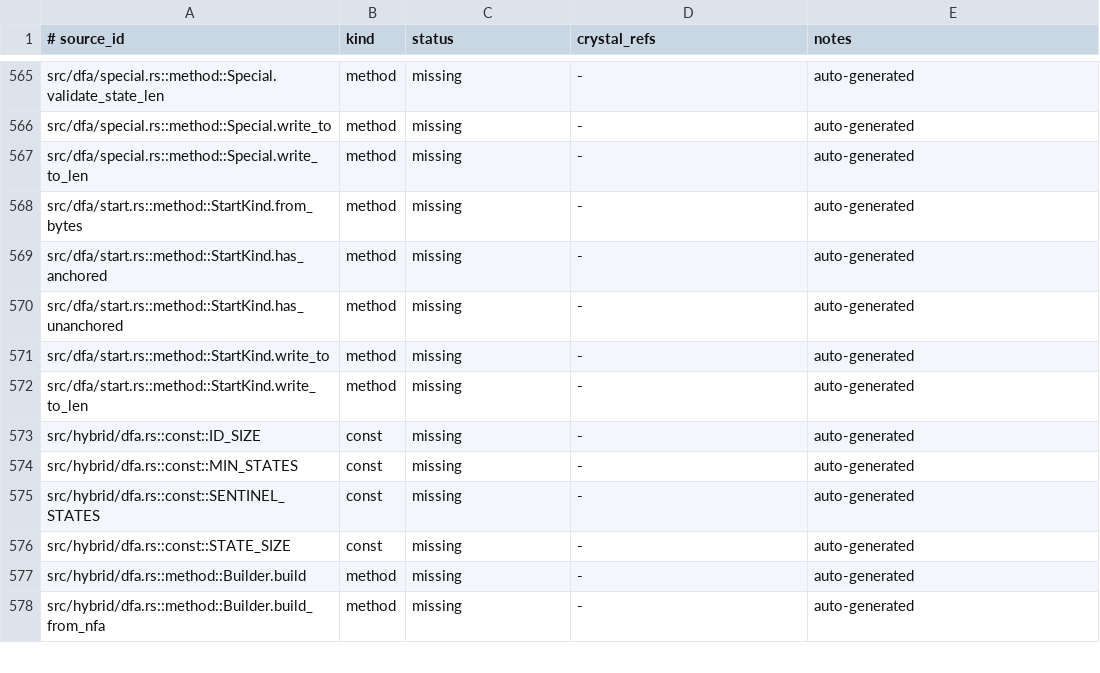
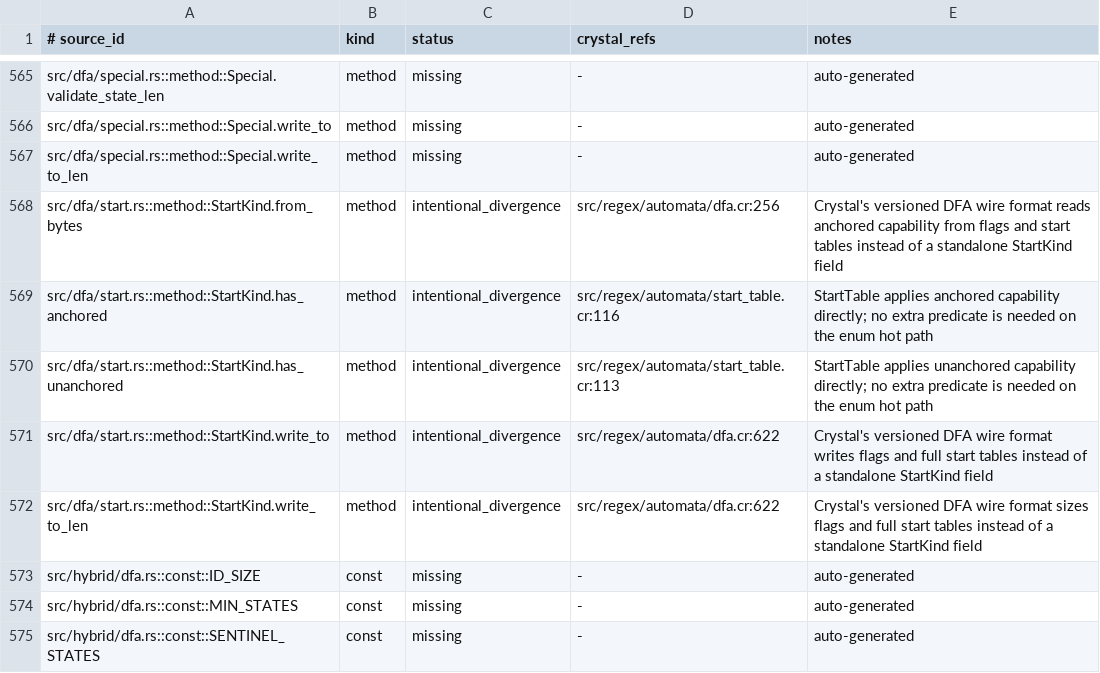
Before and after one commit to dsisnero/regex-automata, a TSV file: plans/inventory/rust_port_inventory.tsv, drawn as a sheet; only a part is shown, gaps mark what is left out; the shorter side is filled out with more unchanged rows.

Commit message:
docs: classify DFA start format parity

```diff
--- a/plans/inventory/rust_port_inventory.tsv
+++ b/plans/inventory/rust_port_inventory.tsv
@@ -567,7 +567,7 @@ src/dfa/special.rs::method::Special.write_to	method	missing	-	auto-generated
 src/dfa/special.rs::method::Special.write_to_len	method	missing	-	auto-generated
-src/dfa/start.rs::method::StartKind.from_bytes	method	missing	-	auto-generated
-src/dfa/start.rs::method::StartKind.has_anchored	method	missing	-	auto-generated
-src/dfa/start.rs::method::StartKind.has_unanchored	method	missing	-	auto-generated
-src/dfa/start.rs::method::StartKind.write_to	method	missing	-	auto-generated
-src/dfa/start.rs::method::StartKind.write_to_len	method	missing	-	auto-generated
+src/dfa/start.rs::method::StartKind.from_bytes	method	intentional_divergence	src/regex/automata/dfa.cr:256	Crystal's versioned DFA wire format reads anchored capability from flags and start tables instead of a standalone StartKind field
+src/dfa/start.rs::method::StartKind.has_anchored	method	intentional_divergence	src/regex/automata/start_table.cr:116	StartTable applies anchored capability directly; no extra predicate is needed on the enum hot path
+src/dfa/start.rs::method::StartKind.has_unanchored	method	intentional_divergence	src/regex/automata/start_table.cr:113	StartTable applies unanchored capability directly; no extra predicate is needed on the enum hot path
+src/dfa/start.rs::method::StartKind.write_to	method	intentional_divergence	src/regex/automata/dfa.cr:622	Crystal's versioned DFA wire format writes flags and full start tables instead of a standalone StartKind field
+src/dfa/start.rs::method::StartKind.write_to_len	method	intentional_divergence	src/regex/automata/dfa.cr:622	Crystal's versioned DFA wire format sizes flags and full start tables instead of a standalone StartKind field
 src/hybrid/dfa.rs::const::ID_SIZE	const	missing	-	auto-generated
```
